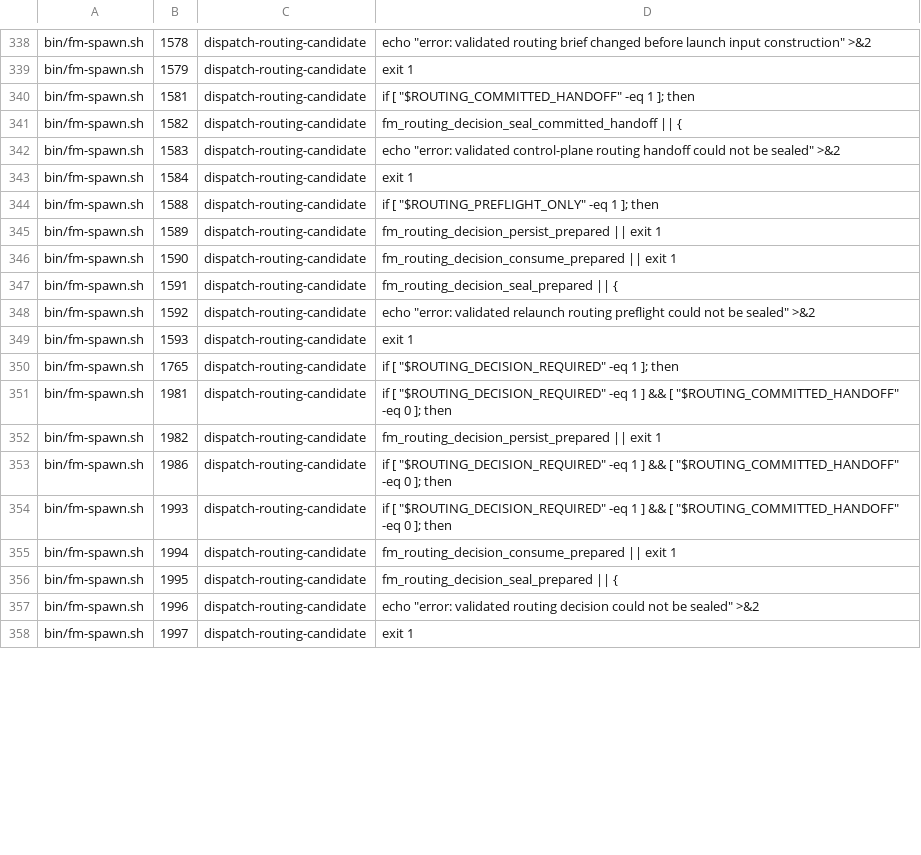
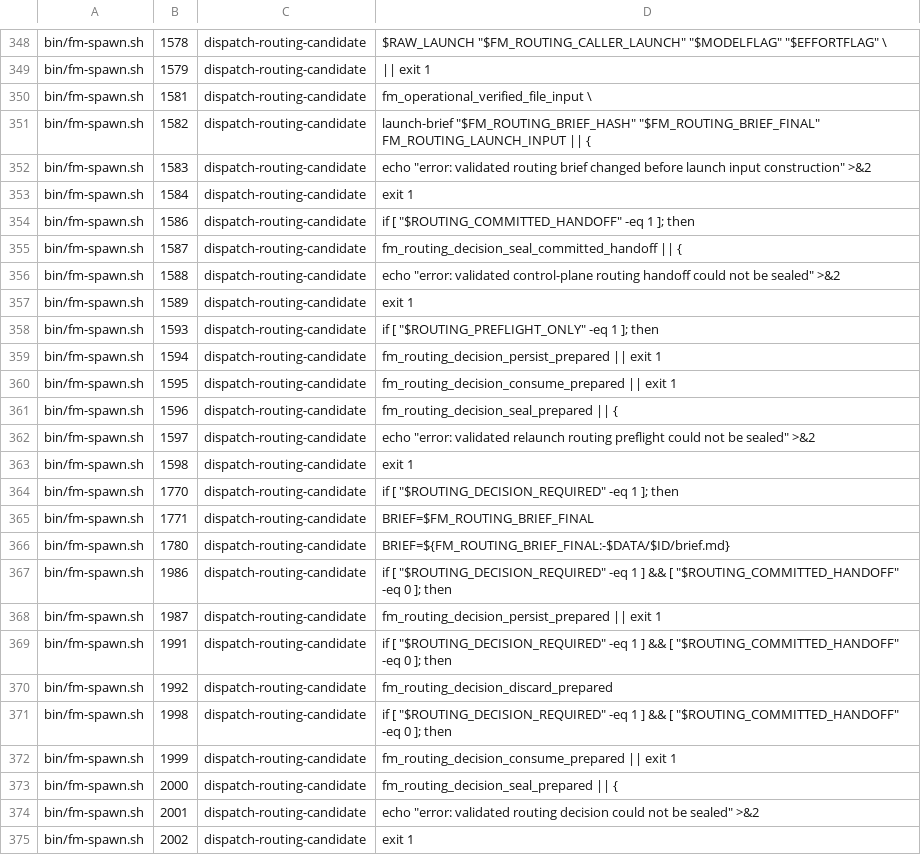
Before and after one commit to kunchenguid/firstmate, a TSV file: docs/verification/routing-receipt-guard-sites.tsv, drawn as a sheet; only a part is shown, gaps mark what is left out; removed rows and columns are numbered as before the commit, all else as after; the diff covers the shown part only; the diff names each change by its address in the sheet, - before the commit and + after, or states it on an @@ line.

Commit message:
fix: bind raw routing receipts to caller commands

```diff
--- a/docs/verification/routing-receipt-guard-sites.tsv
+++ b/docs/verification/routing-receipt-guard-sites.tsv
-D348: echo "error: validated routing brief changed before launch input construction" >&2
+D348: $RAW_LAUNCH "$FM_ROUTING_CALLER_LAUNCH" "$MODELFLAG" "$EFFORTFLAG" \
-D349: exit 1
+D349: || exit 1
-D350: if [ "$ROUTING_COMMITTED_HANDOFF" -eq 1 ]; then
+D350: fm_operational_verified_file_input \
-D351: fm_routing_decision_seal_committed_handoff || {
+D351: launch-brief "$FM_ROUTING_BRIEF_HASH" "$FM_ROUTING_BRIEF_FINAL" FM_ROUTING_LAUNCH_INPUT || {
-D352: …"error: validated control-plane routing handoff could not be sealed" >&2
+D352: …"error: validated routing brief changed before launch input construction" >&2
+row 354: bin/fm-spawn.sh | 1586 | dispatch-routing-candidate | if [ "$ROUTING_COMMITTED_HANDOFF" -eq 1 ]; then
+row 355: bin/fm-spawn.sh | 1587 | dispatch-routing-candidate | fm_routing_decision_seal_committed_handoff || {
-D356: if [ "$ROUTING_PREFLIGHT_ONLY" -eq 1 ]; then
+D356: echo "error: validated control-plane routing handoff could not be sealed" >&2
-D357: fm_routing_decision_persist_prepared || exit 1
+D357: exit 1
+row 358: bin/fm-spawn.sh | 1593 | dispatch-routing-candidate | if [ "$ROUTING_PREFLIGHT_ONLY" -eq 1 ]; then
+row 359: bin/fm-spawn.sh | 1594 | dispatch-routing-candidate | fm_routing_decision_persist_prepared || exit 1
-B360: 1590
+B360: 1595
-B361: 1591
+B361: 1596
-B362: 1592
+B362: 1597
-B363: 1593
+B363: 1598
-B364: 1765
+B364: 1770
+row 365: bin/fm-spawn.sh | 1771 | dispatch-routing-candidate | BRIEF=$FM_ROUTING_BRIEF_FINAL
-B366: 1981
+B366: 1780
-D366: if [ "$ROUTING_DECISION_REQUIRED" -eq 1 ] && [ "$ROUTING_COMMITTED_HANDOFF" -eq 0 ]; then
+D366: BRIEF=${FM_ROUTING_BRIEF_FINAL:-$DATA/$ID/brief.md}
-row 352: bin/fm-spawn.sh | 1982 | dispatch-routing-candidate | fm_routing_decision_persist_prepared || exit 1
+row 368: bin/fm-spawn.sh | 1987 | dispatch-routing-candidate | fm_routing_decision_persist_prepared || exit 1
-B369: 1993
+B369: 1991
+row 370: bin/fm-spawn.sh | 1992 | dispatch-routing-candidate | fm_routing_decision_discard_prepared
+row 371: bin/fm-spawn.sh | 1998 | dispatch-routing-candidate | if [ "$ROUTING_DECISION_REQUIRED" -eq 1 ] && [ "$ROUTING_COMMITTED_HANDOFF" -eq 0 ]; then
-B372: 1994
+B372: 1999
-B373: 1995
+B373: 2000
-B374: 1996
+B374: 2001
-B375: 1997
+B375: 2002
```
Also changed, not shown: 17 added rows, 3 removed rows and 28 edited cells elsewhere in this file, 5 other files.
